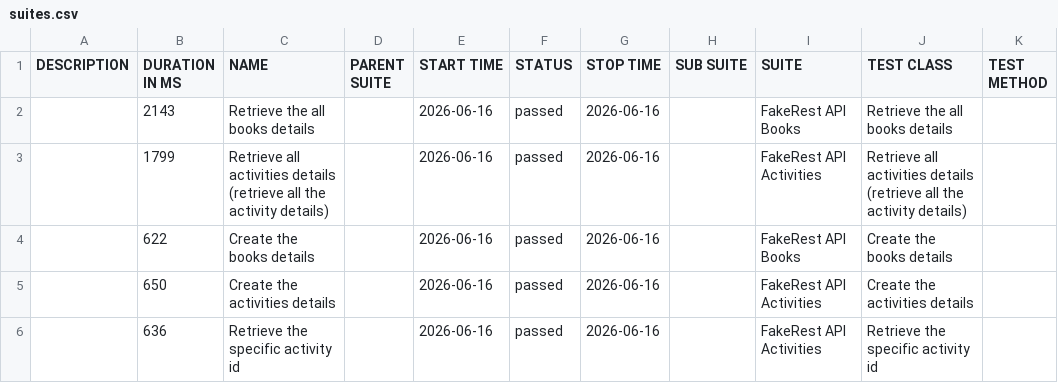
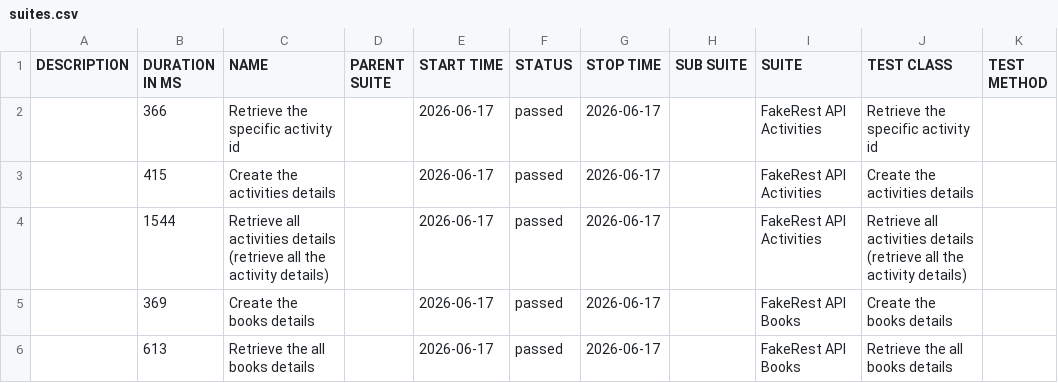
Before and after one commit to BalajiRamudu/API_Testing_Practice, a CSV file: data/suites.csv, drawn as a sheet.

```diff
--- a/data/suites.csv
+++ b/data/suites.csv
@@ -1,6 +1,6 @@
 "DESCRIPTION","DURATION IN MS","NAME","PARENT SUITE","START TIME","STATUS","STOP TIME","SUB SUITE","SUITE","TEST CLASS","TEST METHOD"
-"","2143","Retrieve the all books details","","2026-06-16","passed","2026-06-16","","FakeRest API Books","Retrieve the all books details",""
-"","1799","Retrieve all activities details (retrieve all the activity details)","","2026-06-16","passed","2026-06-16","","FakeRest API Activities","Retrieve all activities details (retrieve all the activity details)",""
-"","622","Create the books details","","2026-06-16","passed","2026-06-16","","FakeRest API Books","Create the books details",""
-"","650","Create the activities details","","2026-06-16","passed","2026-06-16","","FakeRest API Activities","Create the activities details",""
-"","636","Retrieve the specific activity id","","2026-06-16","passed","2026-06-16","","FakeRest API Activities","Retrieve the specific activity id",""
+"","366","Retrieve the specific activity id","","2026-06-17","passed","2026-06-17","","FakeRest API Activities","Retrieve the specific activity id",""
+"","415","Create the activities details","","2026-06-17","passed","2026-06-17","","FakeRest API Activities","Create the activities details",""
+"","1544","Retrieve all activities details (retrieve all the activity details)","","2026-06-17","passed","2026-06-17","","FakeRest API Activities","Retrieve all activities details (retrieve all the activity details)",""
+"","369","Create the books details","","2026-06-17","passed","2026-06-17","","FakeRest API Books","Create the books details",""
+"","613","Retrieve the all books details","","2026-06-17","passed","2026-06-17","","FakeRest API Books","Retrieve the all books details",""
```
Also changed, not shown: 25 other files.
